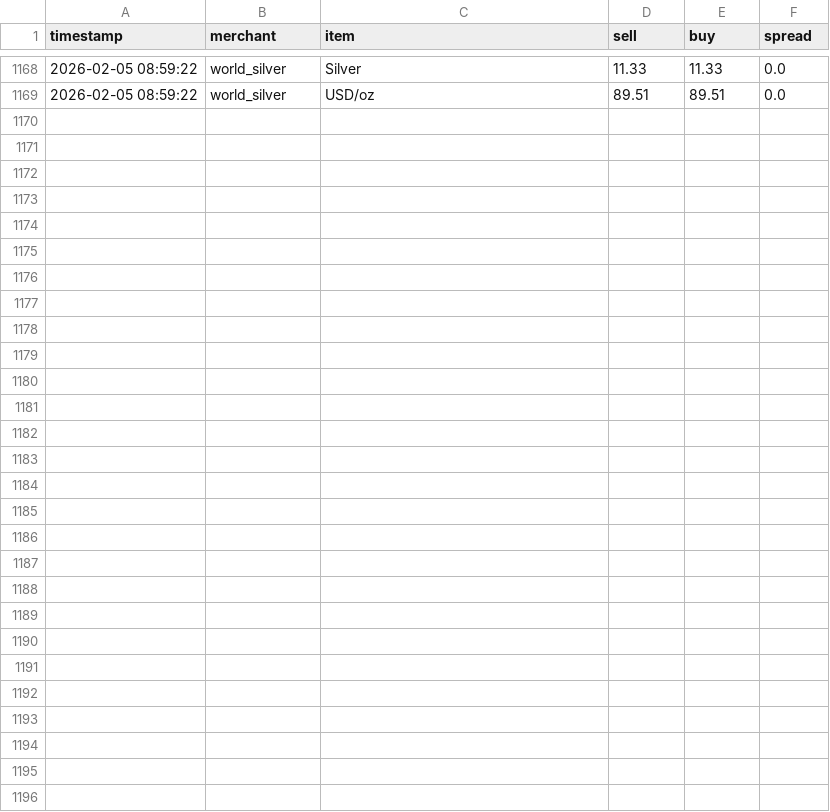
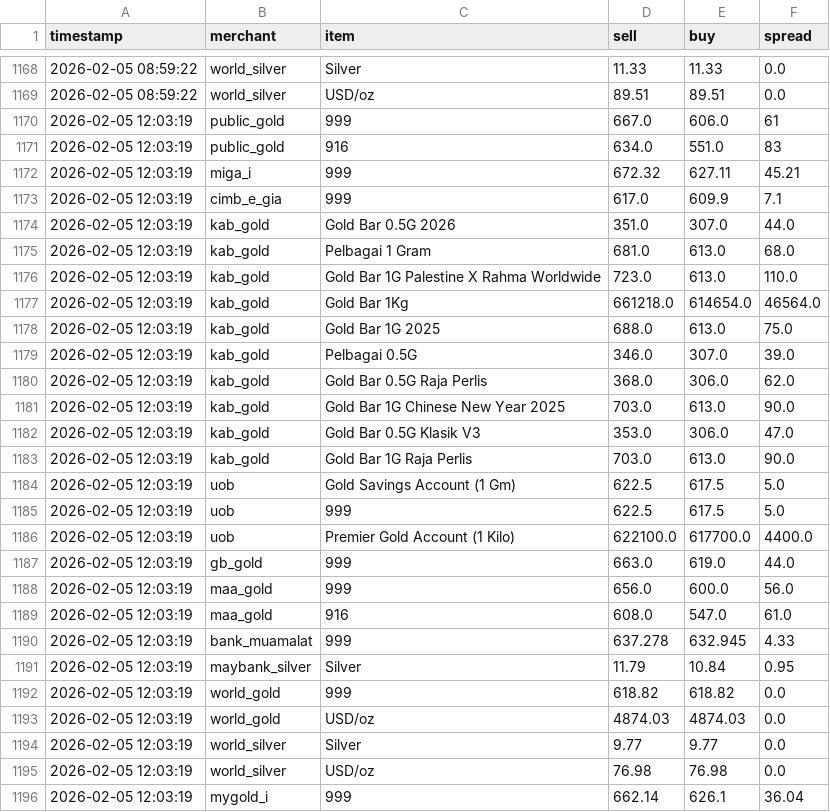
Before and after one commit to HKindaichi/pg-gold-price-api, a CSV file: output/history.csv, drawn as a sheet; only a part is shown, gaps mark what is left out.

```diff
--- a/output/history.csv
+++ b/output/history.csv
@@ -1169 +1169,28 @@ timestamp,merchant,item,sell,buy,spread
 2026-02-05 08:59:22,world_silver,USD/oz,89.51,89.51,0.0
+2026-02-05 12:03:19,public_gold,999,667.0,606.0,61
+2026-02-05 12:03:19,public_gold,916,634.0,551.0,83
+2026-02-05 12:03:19,miga_i,999,672.32,627.11,45.21
+2026-02-05 12:03:19,cimb_e_gia,999,617.0,609.9,7.1
+2026-02-05 12:03:19,kab_gold,Gold Bar 0.5G 2026,351.0,307.0,44.0
+2026-02-05 12:03:19,kab_gold,Pelbagai 1 Gram,681.0,613.0,68.0
+2026-02-05 12:03:19,kab_gold,Gold Bar 1G Palestine X Rahma Worldwide,723.0,613.0,110.0
+2026-02-05 12:03:19,kab_gold,Gold Bar 1Kg,661218.0,614654.0,46564.0
+2026-02-05 12:03:19,kab_gold,Gold Bar 1G 2025,688.0,613.0,75.0
+2026-02-05 12:03:19,kab_gold,Pelbagai 0.5G,346.0,307.0,39.0
+2026-02-05 12:03:19,kab_gold,Gold Bar 0.5G Raja Perlis,368.0,306.0,62.0
+2026-02-05 12:03:19,kab_gold,Gold Bar 1G Chinese New Year 2025,703.0,613.0,90.0
+2026-02-05 12:03:19,kab_gold,Gold Bar 0.5G Klasik V3,353.0,306.0,47.0
+2026-02-05 12:03:19,kab_gold,Gold Bar 1G Raja Perlis,703.0,613.0,90.0
+2026-02-05 12:03:19,uob,Gold Savings Account (1 Gm),622.5,617.5,5.0
+2026-02-05 12:03:19,uob,999,622.5,617.5,5.0
+2026-02-05 12:03:19,uob,Premier Gold Account (1 Kilo),622100.0,617700.0,4400.0
+2026-02-05 12:03:19,gb_gold,999,663.0,619.0,44.0
+2026-02-05 12:03:19,maa_gold,999,656.0,600.0,56.0
+2026-02-05 12:03:19,maa_gold,916,608.0,547.0,61.0
+2026-02-05 12:03:19,bank_muamalat,999,637.278,632.945,4.33
+2026-02-05 12:03:19,maybank_silver,Silver,11.79,10.84,0.95
+2026-02-05 12:03:19,world_gold,999,618.82,618.82,0.0
+2026-02-05 12:03:19,world_gold,USD/oz,4874.03,4874.03,0.0
+2026-02-05 12:03:19,world_silver,Silver,9.77,9.77,0.0
+2026-02-05 12:03:19,world_silver,USD/oz,76.98,76.98,0.0
+2026-02-05 12:03:19,mygold_i,999,662.14,626.1,36.04
```
Also changed, not shown: 1 other file.
